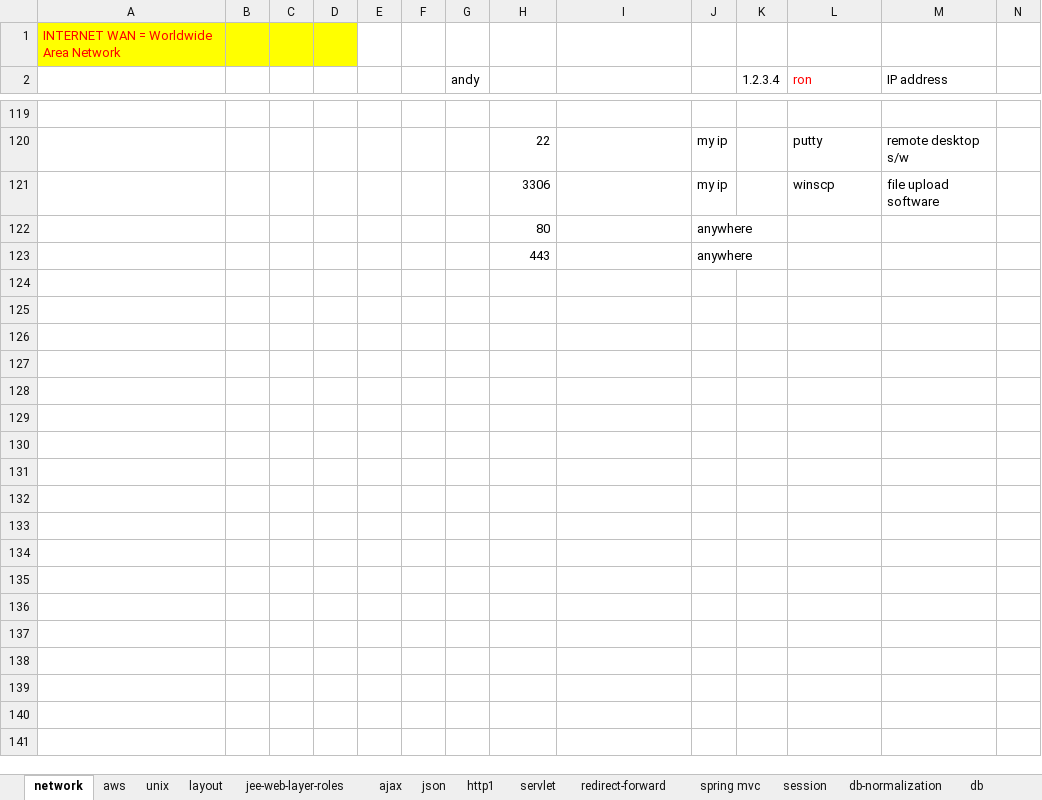
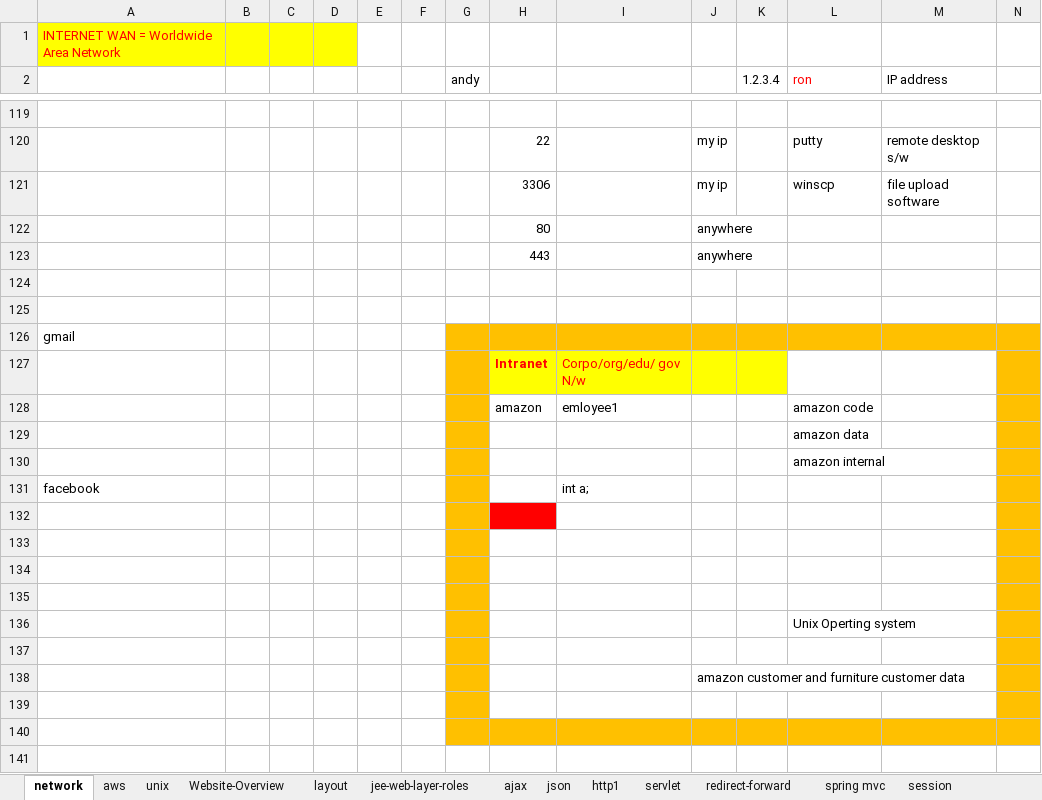
Before and after one commit to thinkcodegravity/jeemar, an Excel workbook: jee_latest_st.xlsx, sheet network, drawn as a sheet; only a part is shown, gaps mark what is left out; values as stored, in another font and other column widths than the file's, no borders; rows hold the shown columns only; the diff covers the shown part only; the diff names each change by its address in the sheet, - before the commit and + after, or states it on an @@ line.

```diff
--- a/jee_latest_st.xlsx (sheet network)
+++ b/jee_latest_st.xlsx (sheet network)
+sheet tab: Website-Overview
+row 124: (empty)
+row 125: (empty)
+row 126: gmail
+row 127:  |  |  |  |  |  |  | Intranet | Corpo/org/edu/ gov N/w
+row 128:  |  |  |  |  |  |  | amazon | emloyee1 |  |  | amazon code
+row 129:  |  |  |  |  |  |  |  |  |  |  | amazon data
+row 130:  |  |  |  |  |  |  |  |  |  |  | amazon internal
+row 131: facebook |  |  |  |  |  |  |  | int a;
+row 132: (empty)
+row 133: (empty)
+row 134: (empty)
+row 135: (empty)
+row 136:  |  |  |  |  |  |  |  |  |  |  | Unix Operting system
+row 137: (empty)
+row 138:  |  |  |  |  |  |  |  |  | amazon customer and furniture customer data
+row 139: (empty)
+row 140: (empty)
+row 141: (empty)
```
Also changed, not shown: 45 added rows, 3 removed rows, 25 edited cells and cell formats elsewhere in this sheet, sheet layout, 9 other files.
